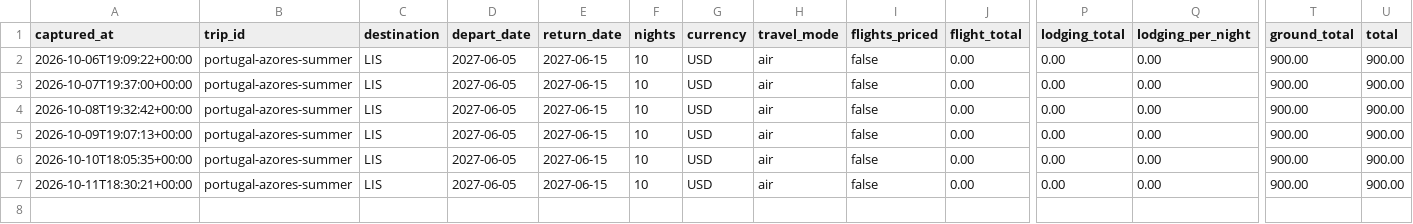
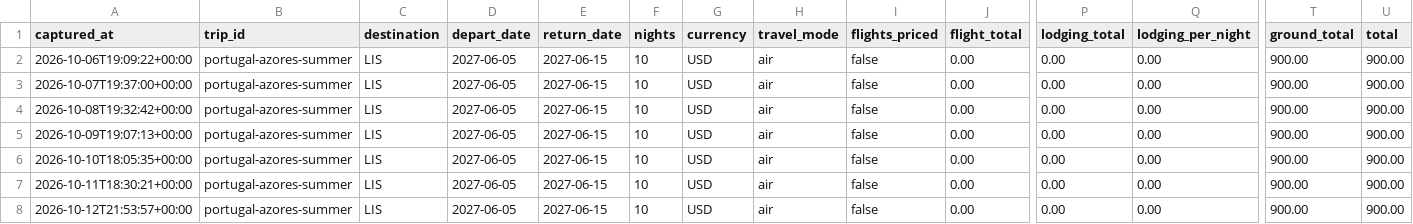
Before and after one commit to leeessner/Vacation-finder, a CSV file: data/history/portugal-azores-summer.csv, drawn as a sheet; only a part is shown, gaps mark what is left out; rows hold the shown columns only; the diff names each change by its address in the sheet, - before the commit and + after, or states it on an @@ line.

```diff
--- a/data/history/portugal-azores-summer.csv
+++ b/data/history/portugal-azores-summer.csv
+row 8: 2026-10-12T21:53:57+00:00 | portugal-azores-summer | LIS | 2027-06-05 | 2027-06-15 | 10 | USD | air | false | 0.00 | 0.00 | 0.00 | 900.00 | 900.00
```
Also changed, not shown: data/history/austria-bavaria-summer.csv, data/history/nashville-spring-break.csv, 14 other files.
